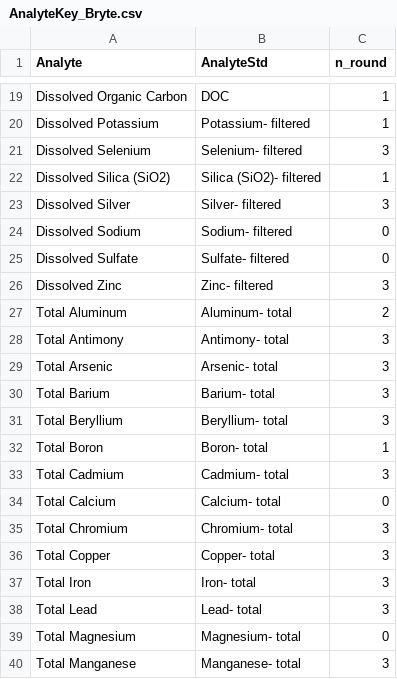
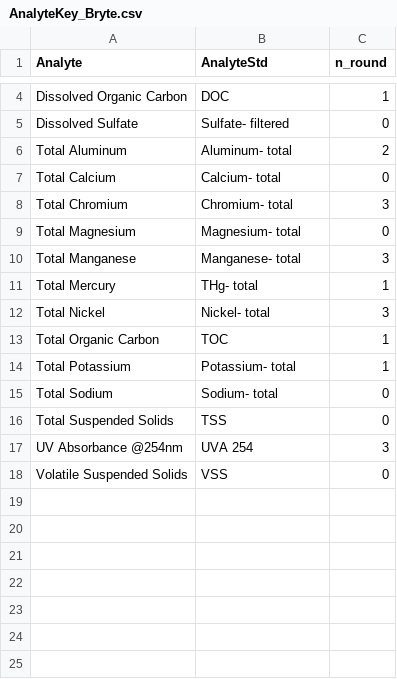
Before and after one commit to seperry83/Open-Water-Hg-Studies, a CSV file: YB_Mass_Balance/Concentrations/AnalyteKey_Bryte.csv, drawn as a sheet; only a part is shown, gaps mark what is left out; the shorter side is filled out with more unchanged rows; the diff covers the shown part only; the diff names each change by its address in the sheet, - before the commit and + after, or states it on an @@ line.

Commit message:
Continuing to make changes to the script file to compile and clean conc data

```diff
--- a/YB_Mass_Balance/Concentrations/AnalyteKey_Bryte.csv
+++ b/YB_Mass_Balance/Concentrations/AnalyteKey_Bryte.csv
-row 20: Dissolved Potassium | Potassium- filtered | 1
-row 21: Dissolved Selenium | Selenium- filtered | 3
-row 22: Dissolved Silica (SiO2) | Silica (SiO2)- filtered | 1
-row 23: Dissolved Silver | Silver- filtered | 3
-row 24: Dissolved Sodium | Sodium- filtered | 0
-row 26: Dissolved Zinc | Zinc- filtered | 3
-row 28: Total Antimony | Antimony- total | 3
-row 29: Total Arsenic | Arsenic- total | 3
-row 30: Total Barium | Barium- total | 3
-row 31: Total Beryllium | Beryllium- total | 3
-row 32: Total Boron | Boron- total | 1
-row 33: Total Cadmium | Cadmium- total | 3
-row 36: Total Copper | Copper- total | 3
-row 37: Total Iron | Iron- total | 3
-row 38: Total Lead | Lead- total | 3
```
Also changed, not shown: 19 removed rows elsewhere in this file, 1 other file.
